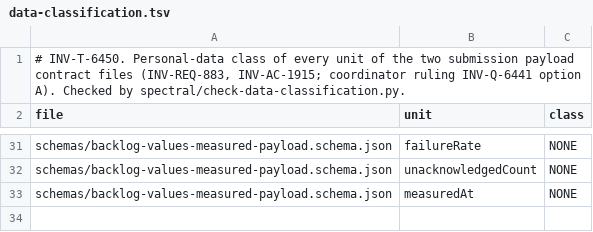
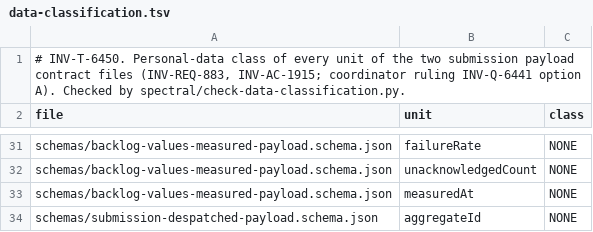
Before and after one commit to dynokore/DynoInvoice, a TSV file: platform-contracts/submission/data-classification.tsv, drawn as a sheet; only a part is shown, gaps mark what is left out.

```diff
--- a/platform-contracts/submission/data-classification.tsv
+++ b/platform-contracts/submission/data-classification.tsv
@@ -33 +33,2 @@ schemas/backlog-values-measured-payload.schema.json	unacknowledgedCount	NONE
 schemas/backlog-values-measured-payload.schema.json	measuredAt	NONE
+schemas/submission-despatched-payload.schema.json	aggregateId	NONE
```
Also changed, not shown: platform-contracts/submission/required-identifiers.tsv, 7 other files.
